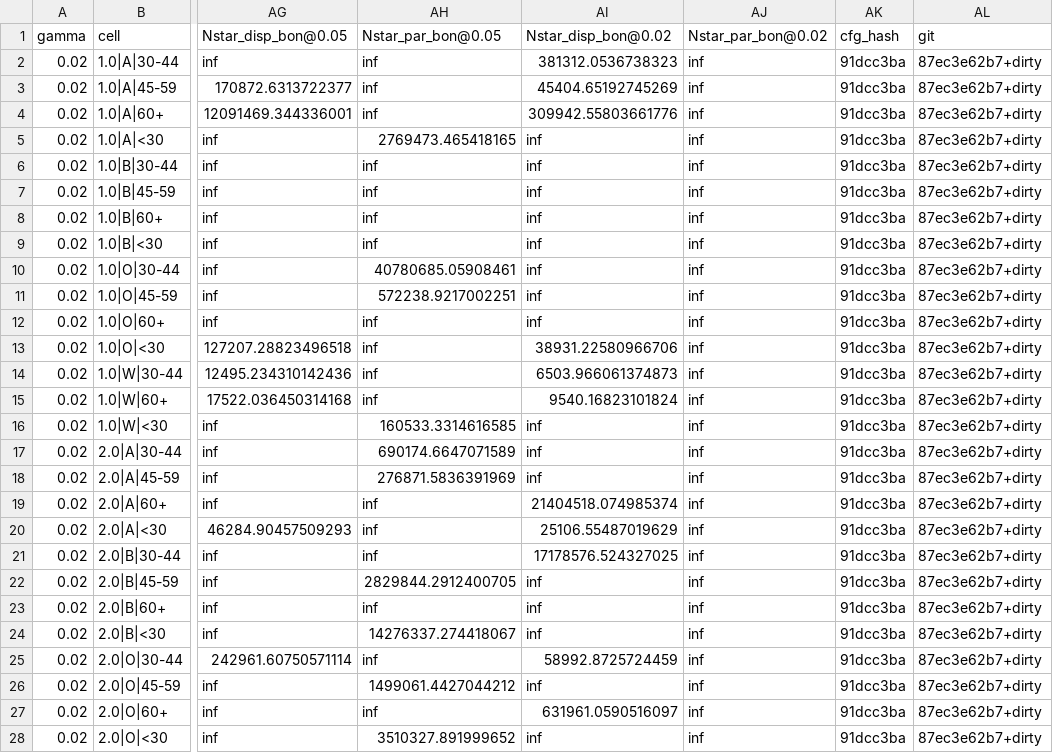
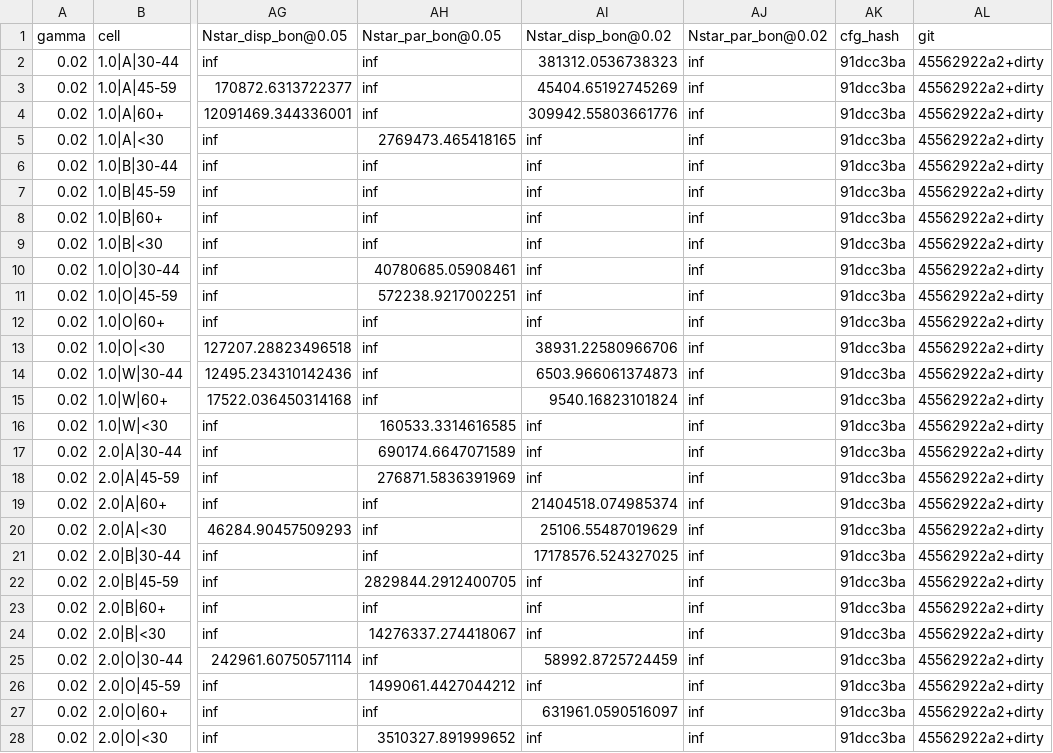
Before and after one commit to shravaniprasadjoshi-hub/Decidability-frontier, a CSV file: smoke tests/a12_controlled_CA_0_123.csv, drawn as a sheet; only a part is shown, gaps mark what is left out; the diff covers the shown part only; the diff names each change by its address in the sheet, - before the commit and + after, or states it on an @@ line.

```diff
--- a/smoke tests/a12_controlled_CA_0_123.csv
+++ b/smoke tests/a12_controlled_CA_0_123.csv
-AL2:AL28 (git): 87ec3e62b7+dirty
+AL2:AL28 (git): 45562922a2+dirty
```
Also changed, not shown: 128 edited cells elsewhere in this file, 22 other files.
